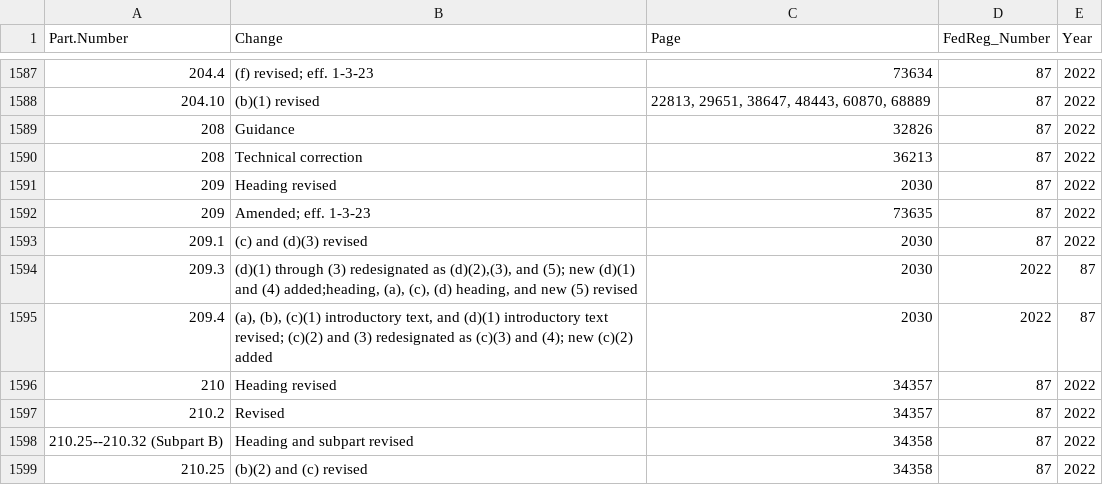
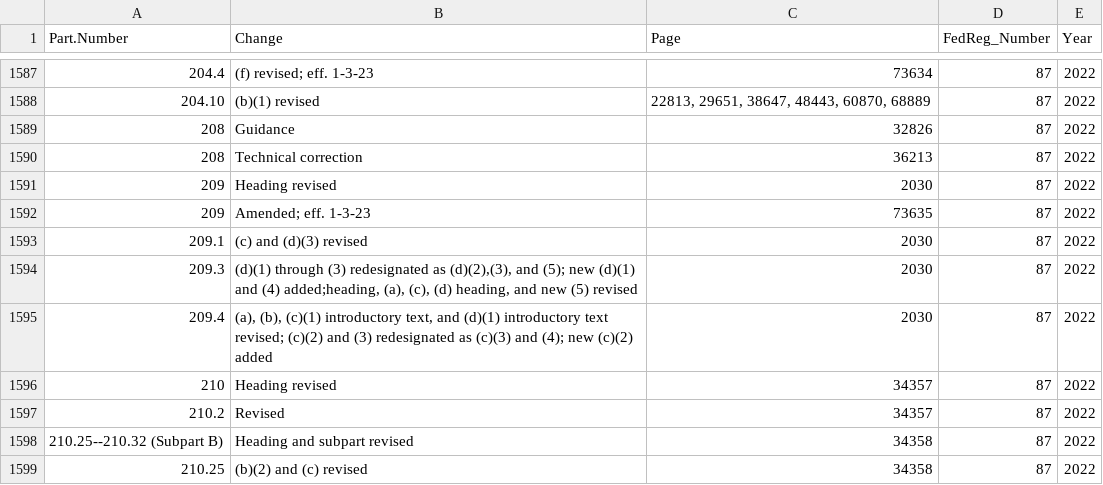
Before and after one commit to Jchench/Tracking-Fed-Workflow, a CSV file: cleaned_csv/2001-.csv, drawn as a sheet; only a part is shown, gaps mark what is left out.

```diff
--- a/cleaned_csv/2001-.csv
+++ b/cleaned_csv/2001-.csv
@@ -1593,4 +1593,4 @@ Part.Number,Change,Page,FedReg_Number,Year
 209.1,(c) and (d)(3) revised,2030,87,2022
-209.3,"(d)(1) through (3) redesignated as (d)(2),(3), and (5); new (d)(1) and (4) added;heading, (a), (c), (d) heading, and new (5) revised","2030",2022,87
-209.4,"(a), (b), (c)(1) introductory text, and (d)(1) introductory text revised; (c)(2) and (3) redesignated as (c)(3) and (4); new (c)(2) added","2030",2022,87
+209.3,"(d)(1) through (3) redesignated as (d)(2),(3), and (5); new (d)(1) and (4) added;heading, (a), (c), (d) heading, and new (5) revised","2030",87,2022
+209.4,"(a), (b), (c)(1) introductory text, and (d)(1) introductory text revised; (c)(2) and (3) redesignated as (c)(3) and (4); new (c)(2) added","2030",87,2022
 210,Heading revised,34357,87,2022
```
Also changed, not shown: 4 other files.
